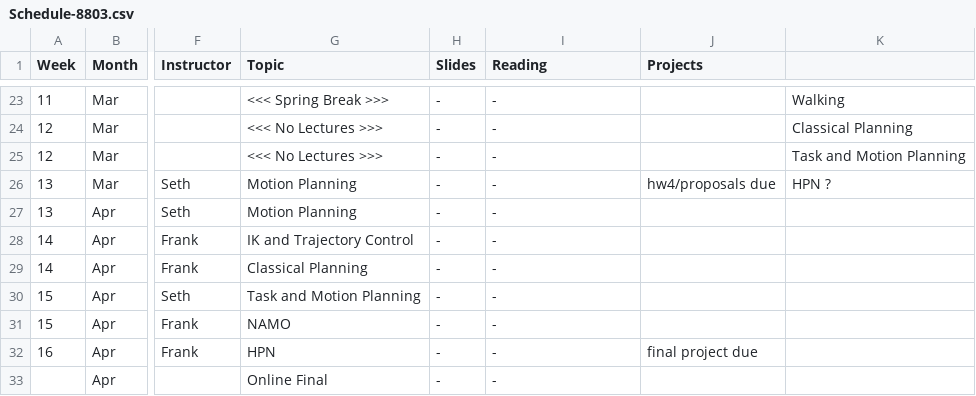
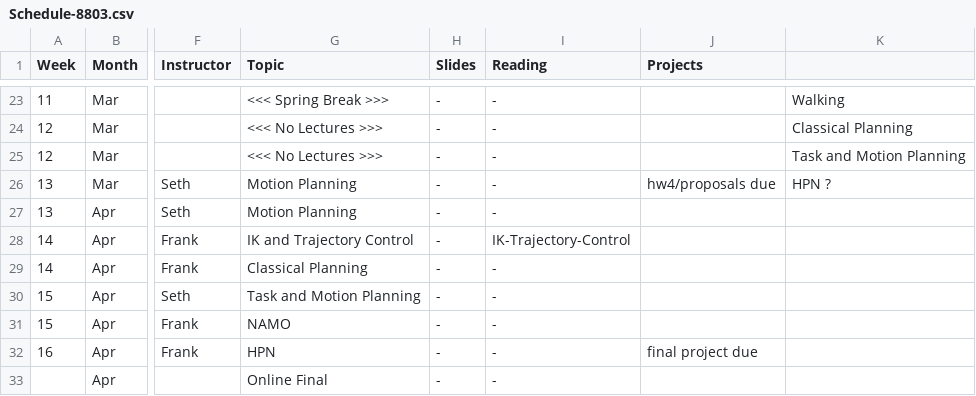
Before and after one commit to dellaert/20S-8803MM, a CSV file: _data/Schedule-8803.csv, drawn as a sheet; only a part is shown, gaps mark what is left out; the diff names each change by its address in the sheet, - before the commit and + after, or states it on an @@ line.

Commit message:
New Reading/schedule

```diff
--- a/_data/Schedule-8803.csv
+++ b/_data/Schedule-8803.csv
-I28 (Reading): -
+I28 (Reading): IK-Trajectory-Control
```
Also changed, not shown: 1 other file.
